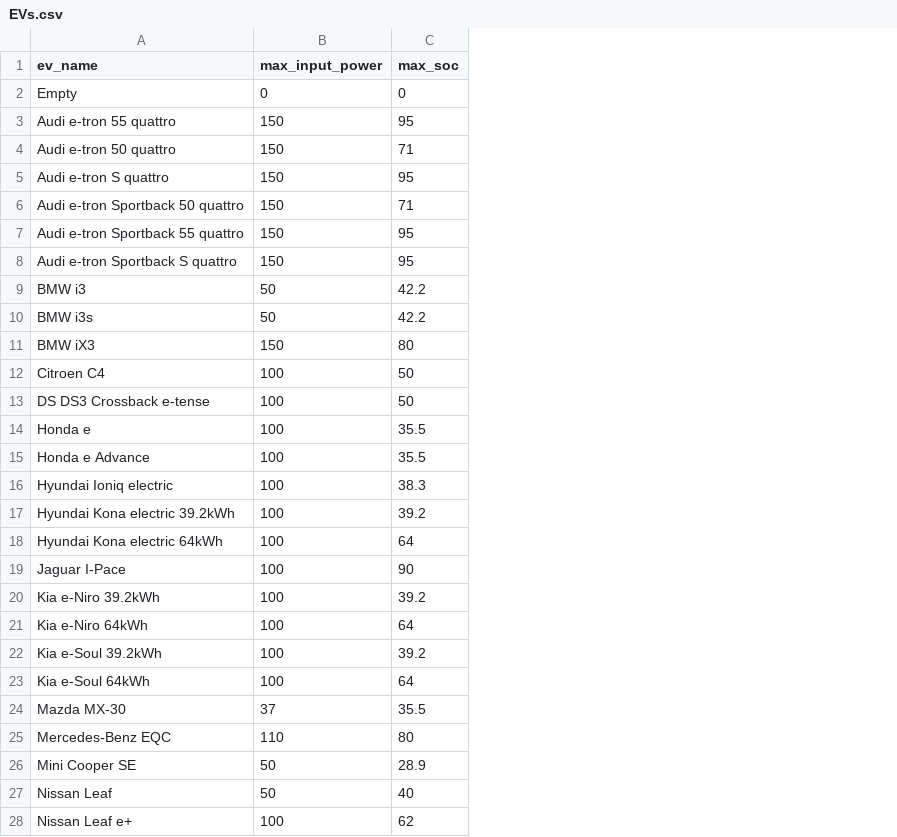
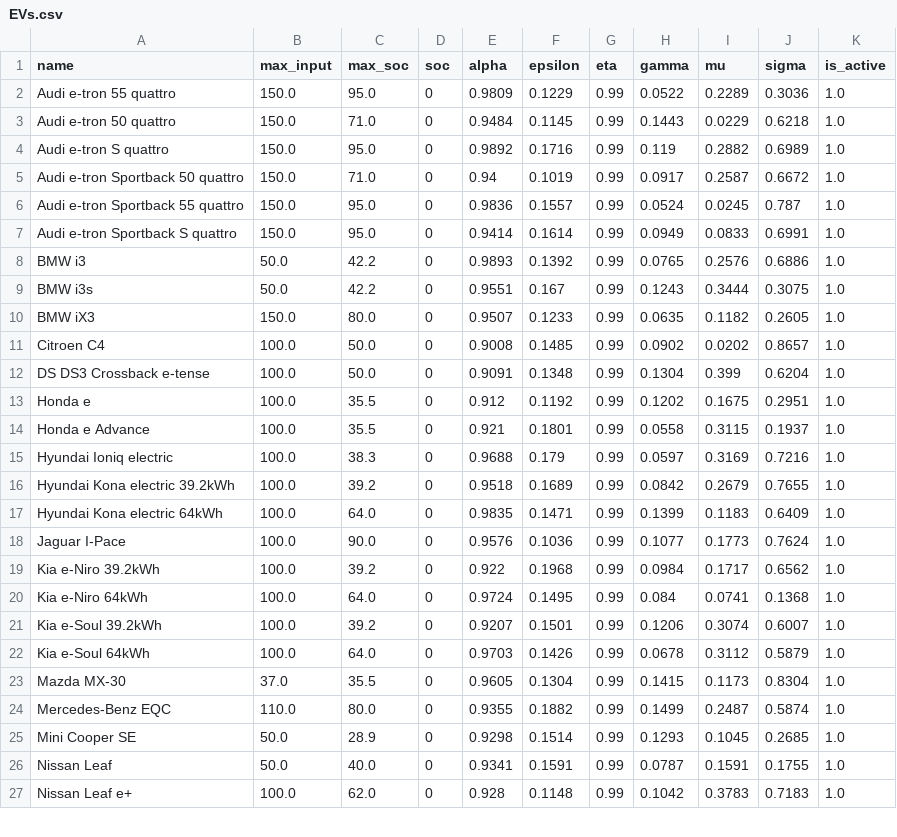
Before and after one commit to nicomignoni/pgevs, a CSV file: data/EVs.csv, drawn as a sheet; only a part is shown; removed rows and columns are numbered as before the commit, all else as after; the diff covers the shown part only; the diff names each change by its address in the sheet, - before the commit and + after, or states it on an @@ line.

```diff
--- a/data/EVs.csv
+++ b/data/EVs.csv
-column B (max_input_power), rows 3-28: 150 | 150 | 150 | 150 | 150 | 150 | 50 | 50 | 150 | 100 | 100 | 100 | 100 | 100 | 100 | 100 | 100 | 100 | 100 | 100 | 100 | 37 | 110 | 50 | 50 | 100
+column B (max_input), rows 2-27: 150.0 | 150.0 | 150.0 | 150.0 | 150.0 | 150.0 | 50.0 | 50.0 | 150.0 | 100.0 | 100.0 | 100.0 | 100.0 | 100.0 | 100.0 | 100.0 | 100.0 | 100.0 | 100.0 | 100.0 | 100.0 | 37.0 | 110.0 | 50.0 | 50.0 | 100.0
+column D (soc), rows 2-27: all 0
+column E (alpha), rows 2-27: 0.9809 | 0.9484 | 0.9892 | 0.94 | 0.9836 | 0.9414 | 0.9893 | 0.9551 | 0.9507 | 0.9008 | 0.9091 | 0.912 | 0.921 | 0.9688 | 0.9518 | 0.9835 | 0.9576 | 0.922 | 0.9724 | 0.9207 | 0.9703 | 0.9605 | 0.9355 | 0.9298 | 0.9341 | 0.928
+column F (epsilon), rows 2-27: 0.1229 | 0.1145 | 0.1716 | 0.1019 | 0.1557 | 0.1614 | 0.1392 | 0.167 | 0.1233 | 0.1485 | 0.1348 | 0.1192 | 0.1801 | 0.179 | 0.1689 | 0.1471 | 0.1036 | 0.1968 | 0.1495 | 0.1501 | 0.1426 | 0.1304 | 0.1882 | 0.1514 | 0.1591 | 0.1148
+column G (eta), rows 2-27: all 0.99
+column H (gamma), rows 2-27: 0.0522 | 0.1443 | 0.119 | 0.0917 | 0.0524 | 0.0949 | 0.0765 | 0.1243 | 0.0635 | 0.0902 | 0.1304 | 0.1202 | 0.0558 | 0.0597 | 0.0842 | 0.1399 | 0.1077 | 0.0984 | 0.084 | 0.1206 | 0.0678 | 0.1415 | 0.1499 | 0.1293 | 0.0787 | 0.1042
+column I (mu), rows 2-27: 0.2289 | 0.0229 | 0.2882 | 0.2587 | 0.0245 | 0.0833 | 0.2576 | 0.3444 | 0.1182 | 0.0202 | 0.399 | 0.1675 | 0.3115 | 0.3169 | 0.2679 | 0.1183 | 0.1773 | 0.1717 | 0.0741 | 0.3074 | 0.3112 | 0.1173 | 0.2487 | 0.1045 | 0.1591 | 0.3783
+column J (sigma), rows 2-27: 0.3036 | 0.6218 | 0.6989 | 0.6672 | 0.787 | 0.6991 | 0.6886 | 0.3075 | 0.2605 | 0.8657 | 0.6204 | 0.2951 | 0.1937 | 0.7216 | 0.7655 | 0.6409 | 0.7624 | 0.6562 | 0.1368 | 0.6007 | 0.5879 | 0.8304 | 0.5874 | 0.2685 | 0.1755 | 0.7183
+column K (is_active), rows 2-27: all 1.0
-A1: ev_name
+A1: name
-row 2: Empty | 0 | 0
-C2 (max_soc): 95
+C2 (max_soc): 95.0
-C3 (max_soc): 71
+C3 (max_soc): 71.0
-C4 (max_soc): 95
+C4 (max_soc): 95.0
-C5 (max_soc): 71
+C5 (max_soc): 71.0
-C6:C7 (max_soc): 95
+C6:C7 (max_soc): 95.0
-C10 (max_soc): 80
+C10 (max_soc): 80.0
-C11:C12 (max_soc): 50
+C11:C12 (max_soc): 50.0
-C17 (max_soc): 64
+C17 (max_soc): 64.0
-C18 (max_soc): 90
+C18 (max_soc): 90.0
-C20 (max_soc): 64
+C20 (max_soc): 64.0
-C22 (max_soc): 64
+C22 (max_soc): 64.0
-C24 (max_soc): 80
+C24 (max_soc): 80.0
-C26 (max_soc): 40
+C26 (max_soc): 40.0
-C27 (max_soc): 62
+C27 (max_soc): 62.0
```
Also changed, not shown: 19 edited cells elsewhere in this file, 11 other files.
